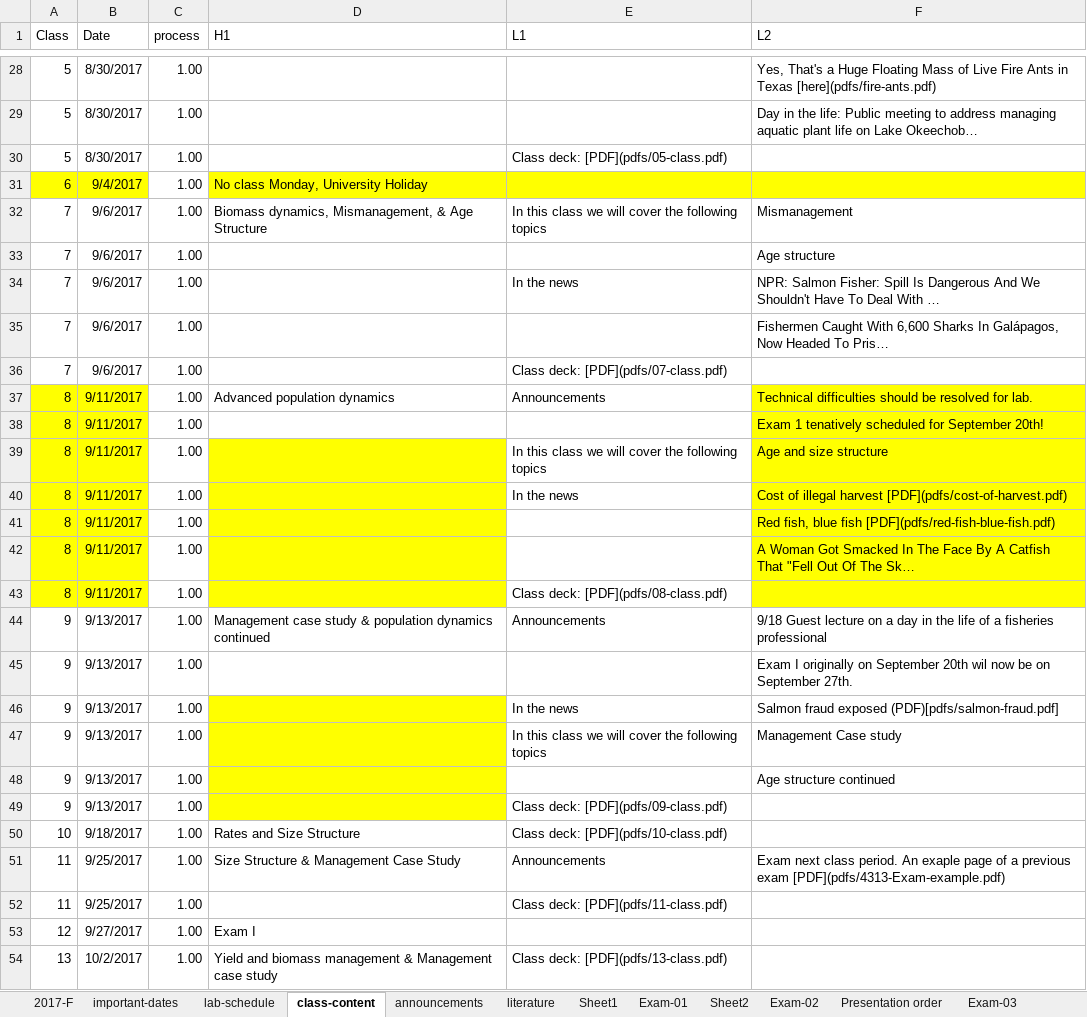
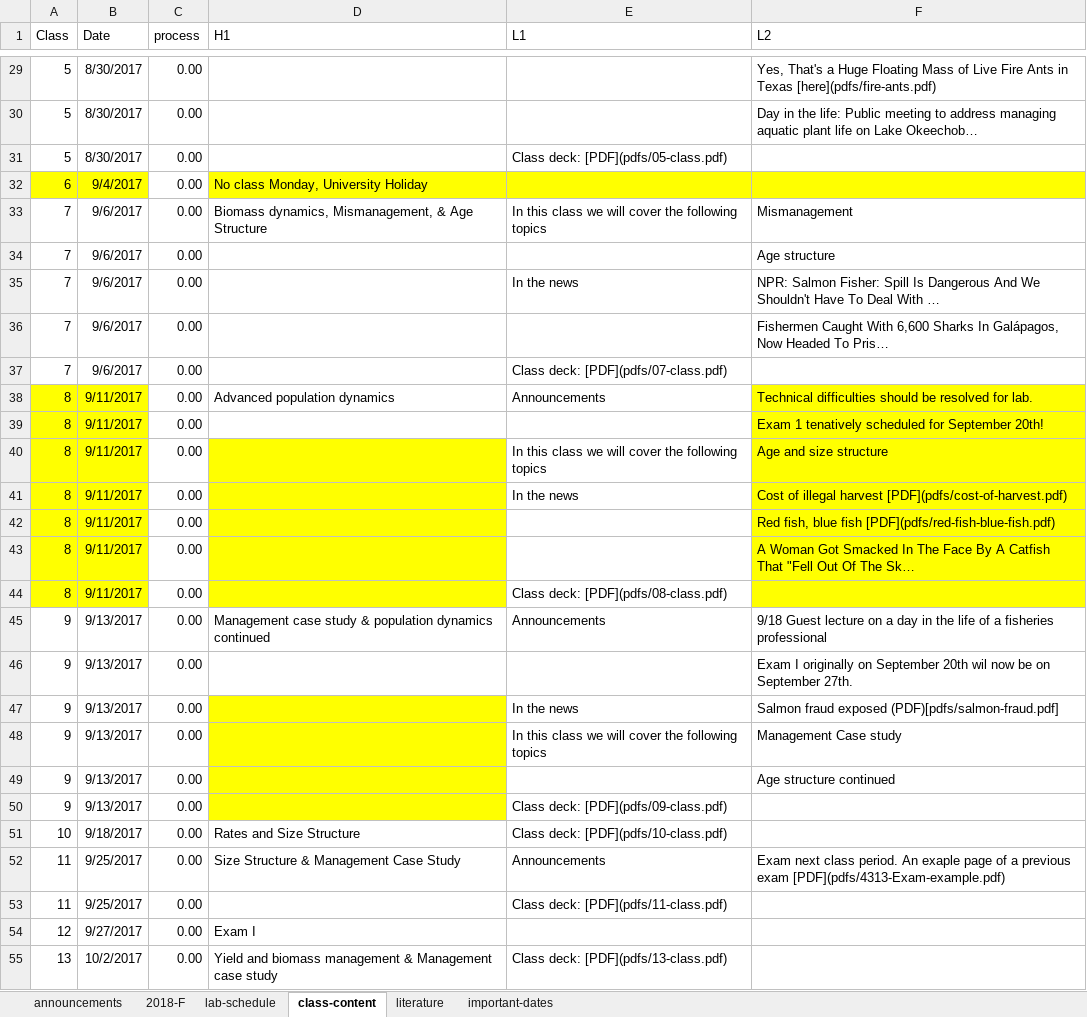
Before and after one commit to mcolvin/WFA4313-Fisheries-Management, an Excel workbook: course-schedule.xlsx, sheet class-content, drawn as a sheet; only a part is shown, gaps mark what is left out; long unchanged cells end in …; values as stored, in another font and other column widths than the file's, no borders; addresses are those after the commit; the diff covers the shown part only; the diff names each change by its address in the sheet, - before the commit and + after, or states it on an @@ line.

```diff
--- a/course-schedule.xlsx (sheet class-content)
+++ b/course-schedule.xlsx (sheet class-content)
-sheet tab: 2017-F
+sheet tab: 2018-F
-sheet tab: Sheet1
-sheet tab: Exam-01
-sheet tab: Sheet2
-sheet tab: Exam-02
-sheet tab: Presentation order
-sheet tab: Exam-03
@@ sheet tab order changed: announcements | 2018-F | lab-schedule | class-content | literature | important-dates @@
-C29:C55 (process): 1.00
+C29:C55 (process): 0.00
```
Also changed, not shown: 6 added rows, 5 removed rows and 45 edited cells elsewhere in this sheet, sheet 2018-F, sheet important-dates, sheet lab-schedule, sheet announcements, charts or pictures, 54 other files.
